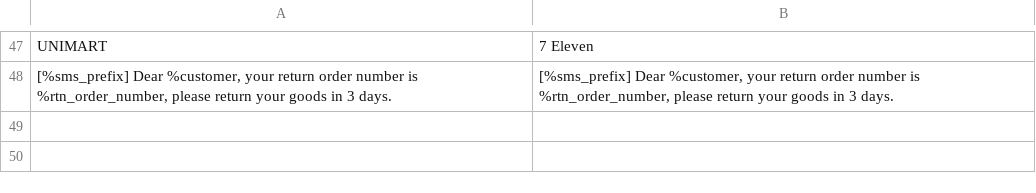
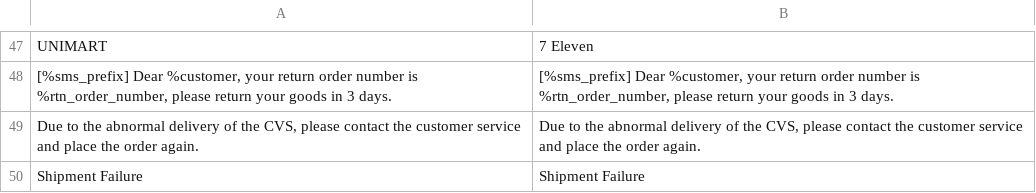
Before and after one commit to congvt305/staging-twap, a CSV file: app/code/Eguana/GWLogistics/i18n/en_US.csv, drawn as a sheet; only a part is shown, gaps mark what is left out; the diff names each change by its address in the sheet, - before the commit and + after, or states it on an @@ line.

Commit message:
add shipping failure message

```diff
--- a/app/code/Eguana/GWLogistics/i18n/en_US.csv
+++ b/app/code/Eguana/GWLogistics/i18n/en_US.csv
+row 49: Due to the abnormal delivery of the CVS, please contact the customer service and place the order again. | Due to the abnormal delivery of the CVS, please contact the customer service and place the order again.
+row 50: Shipment Failure | Shipment Failure
```
Also changed, not shown: app/code/Eguana/GWLogistics/i18n/zh_Hant_TW.csv, 4 other files.
